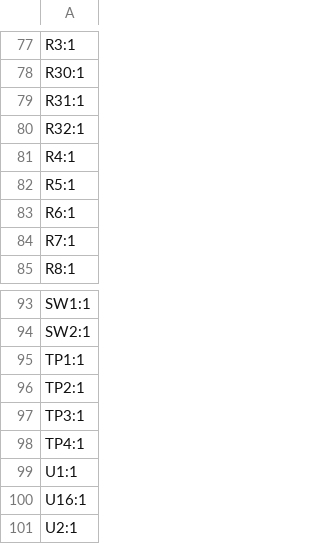
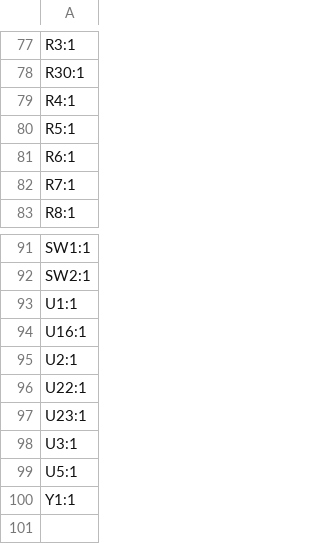
Before and after one commit to cheyao/ch32-logic-analyzer, a CSV file: hardware/production/designators.csv, drawn as a sheet; only a part is shown, gaps mark what is left out; the shorter side is filled out with more unchanged rows.

```diff
--- a/hardware/production/designators.csv
+++ b/hardware/production/designators.csv
@@ -78,4 +78,2 @@ R3:1
 R30:1
-R31:1
-R32:1
 R4:1
@@ -94,6 +92,2 @@ SW1:1
 SW2:1
-TP1:1
-TP2:1
-TP3:1
-TP4:1
 U1:1
```
Also changed, not shown: hardware/production/bom.csv, hardware/production/positions.csv, 5 other files.
